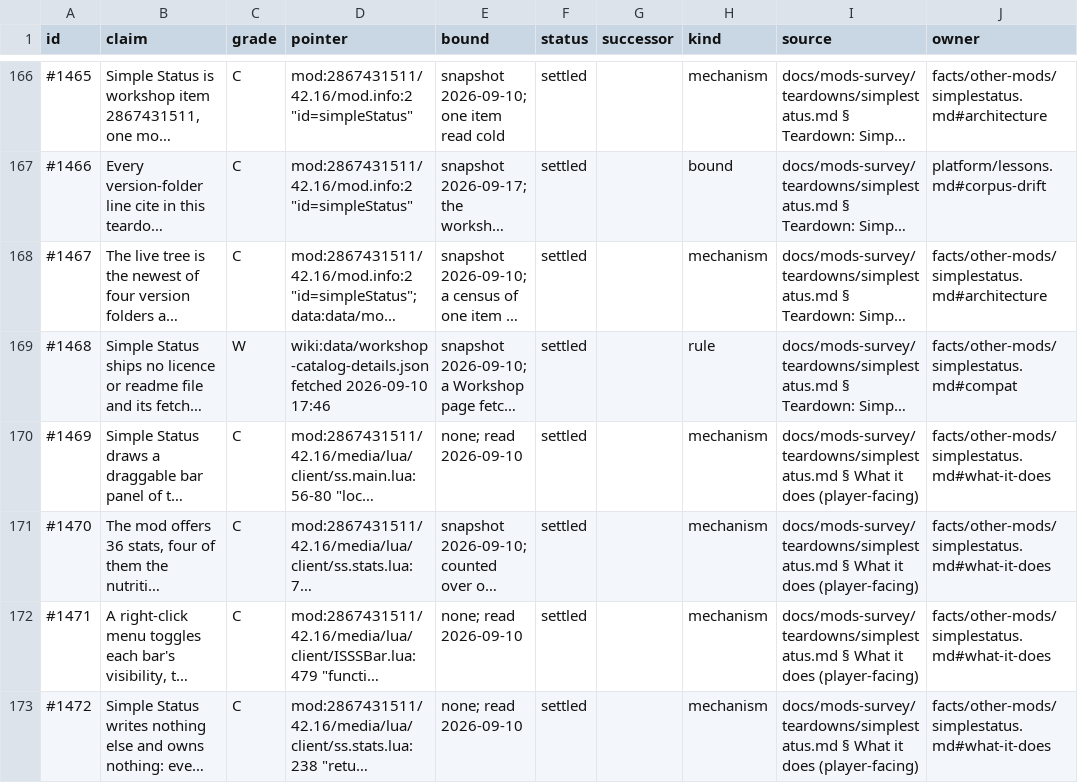
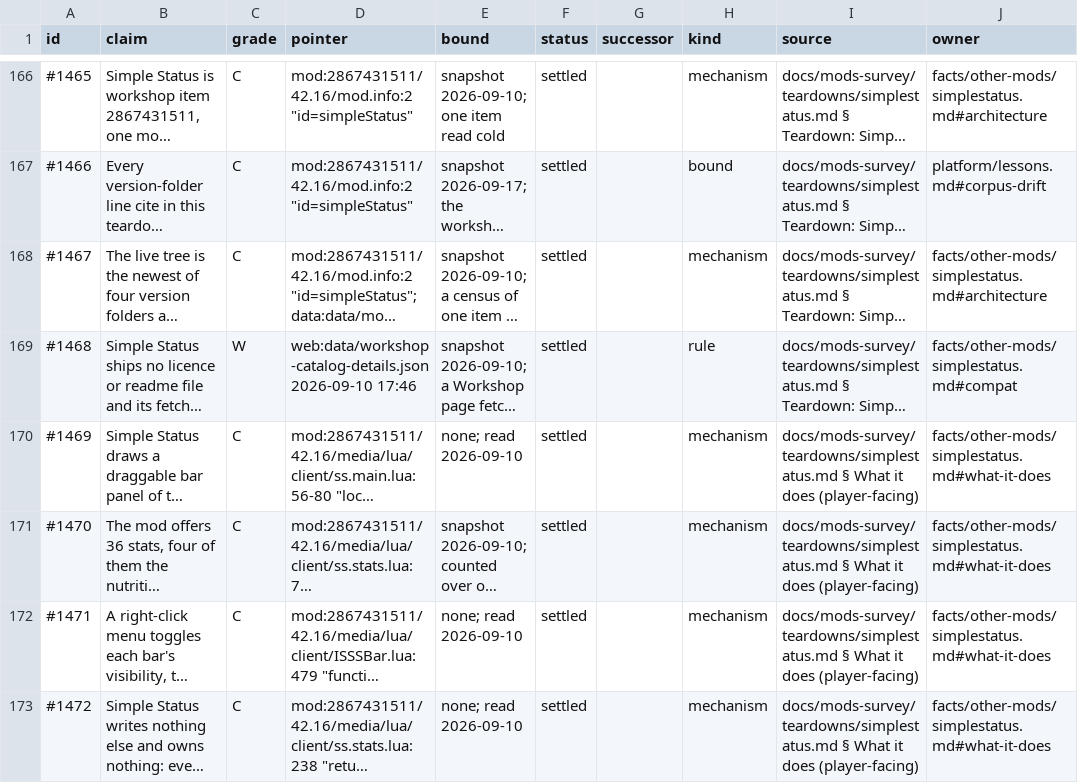
Before and after one commit to wengera/zomboid-mod-nutrition, a TSV file: docs/reference/parts/claims-G3a.tsv, drawn as a sheet; only a part is shown, gaps mark what is left out; long unchanged cells end in …; the diff covers the shown part only; the diff names each change by its address in the sheet, - before the commit and + after, or states it on an @@ line.

```diff
--- a/docs/reference/parts/claims-G3a.tsv
+++ b/docs/reference/parts/claims-G3a.tsv
-D169 (pointer): wiki:data/workshop-catalog-details.json fetched 2026-09-10 17:46
+D169 (pointer): web:data/workshop-catalog-details.json 2026-09-10 17:46
```
Also changed, not shown: 2 added rows and 36 edited cells elsewhere in this file, 1 other file.
